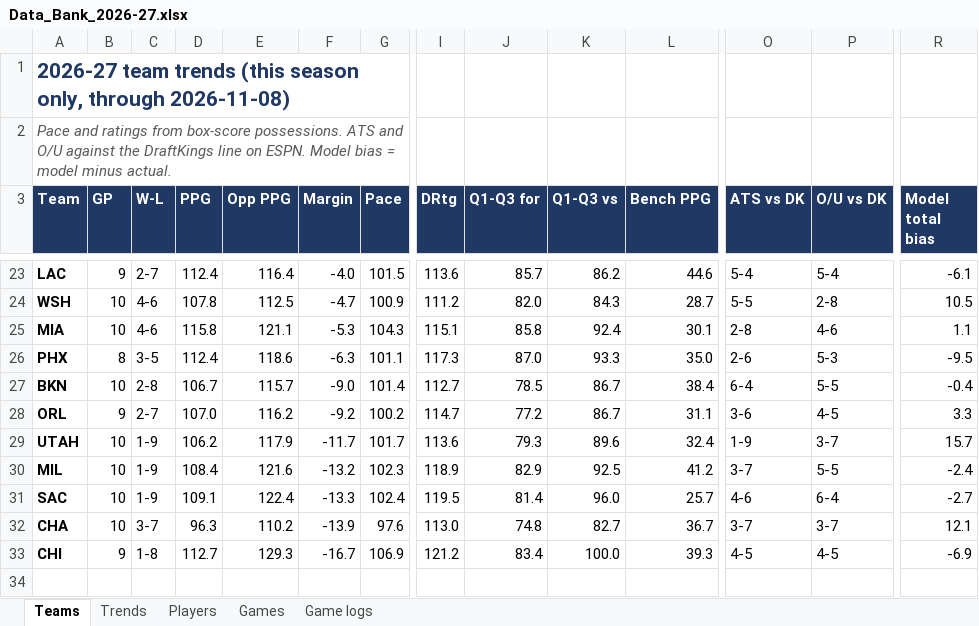
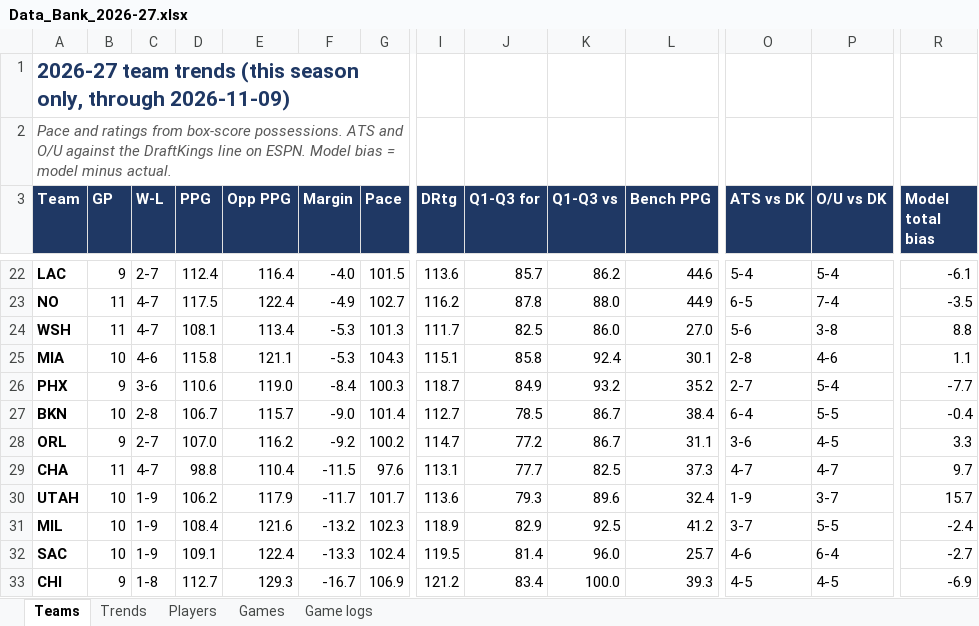
Before and after one commit to HeyShawtty/nba-quant-desk, an Excel workbook: reports/Data_Bank_2026-27.xlsx, sheet Teams, drawn as a sheet; only a part is shown, gaps mark what is left out; values as stored, in another font and other column widths than the file's, no borders; removed rows and columns are numbered as before the commit, all else as after; rows hold the shown columns only; the diff covers the shown part only; the diff names each change by its address in the sheet, - before the commit and + after, or states it on an @@ line.

```diff
--- a/reports/Data_Bank_2026-27.xlsx (sheet Teams)
+++ b/reports/Data_Bank_2026-27.xlsx (sheet Teams)
-A1 (Team): …only, through 2026-11-08)
+A1 (Team): …only, through 2026-11-09)
+row 23: NO | 11 | 4-7 | 117.5 | 122.4 | -4.9 | 102.7 | 116.2 | 87.8 | 88.0 | 44.9 | 6-5 | 7-4 | -3.5
-B24 (GP): 10
+B24 (GP): 11
-C24 (W-L): 4-6
+C24 (W-L): 4-7
-D24 (PPG): 107.8
+D24 (PPG): 108.1
-E24 (Opp PPG): 112.5
+E24 (Opp PPG): 113.4
-F24 (Margin): -4.7
+F24 (Margin): -5.3
-G24 (Pace): 100.9
+G24 (Pace): 101.3
-I24 (DRtg): 111.2
+I24 (DRtg): 111.7
-J24 (Q1-Q3 for): 82.0
+J24 (Q1-Q3 for): 82.5
-K24 (Q1-Q3 vs): 84.3
+K24 (Q1-Q3 vs): 86.0
-L24 (Bench PPG): 28.7
+L24 (Bench PPG): 27.0
-O24 (ATS vs DK): 5-5
+O24 (ATS vs DK): 5-6
-P24 (O/U vs DK): 2-8
+P24 (O/U vs DK): 3-8
-R24 (Model total bias): 10.5
+R24 (Model total bias): 8.8
-B26 (GP): 8
+B26 (GP): 9
-C26 (W-L): 3-5
+C26 (W-L): 3-6
-D26 (PPG): 112.4
+D26 (PPG): 110.6
-E26 (Opp PPG): 118.6
+E26 (Opp PPG): 119.0
-F26 (Margin): -6.3
+F26 (Margin): -8.4
-G26 (Pace): 101.1
+G26 (Pace): 100.3
-I26 (DRtg): 117.3
+I26 (DRtg): 118.7
-J26 (Q1-Q3 for): 87.0
+J26 (Q1-Q3 for): 84.9
-K26 (Q1-Q3 vs): 93.3
+K26 (Q1-Q3 vs): 93.2
-L26 (Bench PPG): 35.0
+L26 (Bench PPG): 35.2
-O26 (ATS vs DK): 2-6
+O26 (ATS vs DK): 2-7
-P26 (O/U vs DK): 5-3
+P26 (O/U vs DK): 5-4
-R26 (Model total bias): -9.5
+R26 (Model total bias): -7.7
+row 29: CHA | 11 | 4-7 | 98.8 | 110.4 | -11.5 | 97.6 | 113.1 | 77.7 | 82.5 | 37.3 | 4-7 | 4-7 | 9.7
-row 32: CHA | 10 | 3-7 | 96.3 | 110.2 | -13.9 | 97.6 | 113.0 | 74.8 | 82.7 | 36.7 | 3-7 | 3-7 | 12.1
```
Also changed, not shown: 5 added rows, 6 removed rows and 116 edited cells elsewhere in this sheet, sheet Players, sheet Game logs, sheet Trends, sheet Games, 12 other files.
